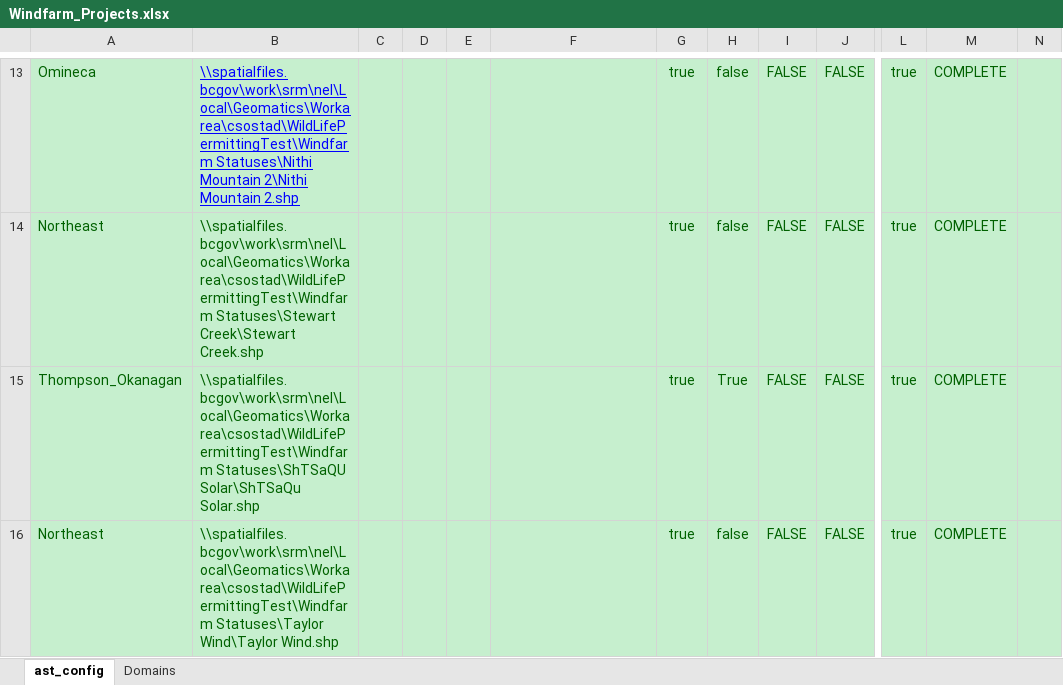
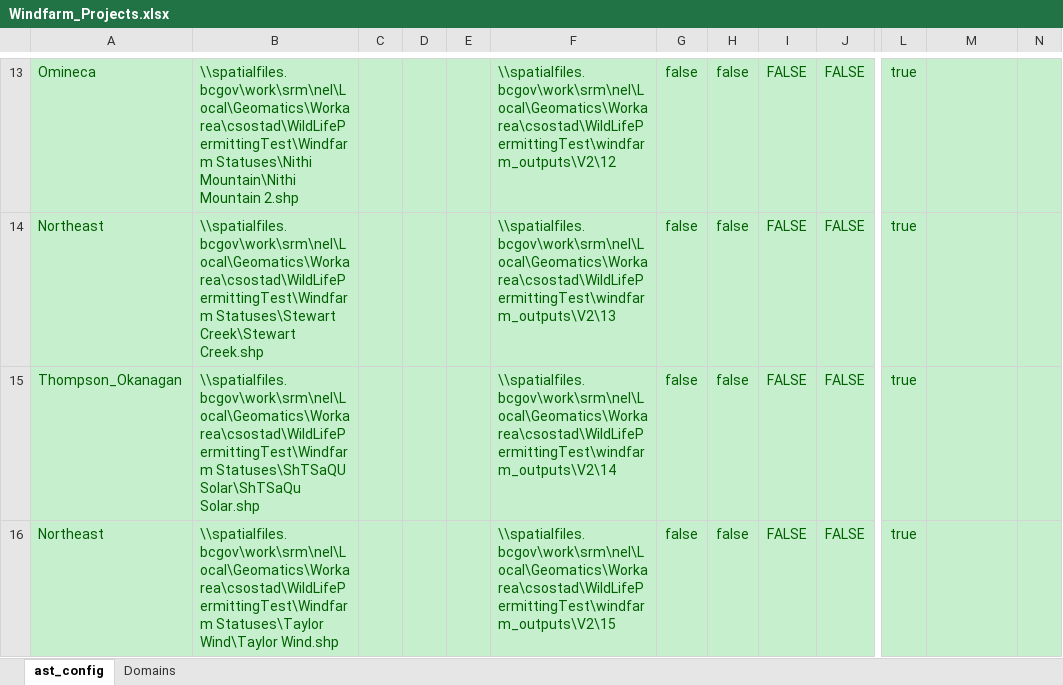
Before and after one commit to bcgov/gss_authorizations, an Excel workbook: autoast/auto_ast_V2_Cuisinart_MultiP_PdfMaps/Windfarm_Projects.xlsx, sheet ast_config, drawn as a sheet; only a part is shown, gaps mark what is left out; values as stored, in another font and other column widths than the file's, no borders; table styles not drawn; the diff covers the shown part only; the diff names each change by its address in the sheet, - before the commit and + after, or states it on an @@ line.

Commit message:
updated windfarms spreadsheet

```diff
--- a/autoast/auto_ast_V2_Cuisinart_MultiP_PdfMaps/Windfarm_Projects.xlsx (sheet ast_config)
+++ b/autoast/auto_ast_V2_Cuisinart_MultiP_PdfMaps/Windfarm_Projects.xlsx (sheet ast_config)
-B13: \\spatialfiles.bcgov\work\srm\nel\Local\Geomatics\Workarea\csostad\WildLifePermittingTest\Windfarm Statuses\Nithi Mountain 2\Nithi Mountain 2.shp
+B13: \\spatialfiles.bcgov\work\srm\nel\Local\Geomatics\Workarea\csostad\WildLifePermittingTest\Windfarm Statuses\Nithi Mountain\Nithi Mountain 2.shp
@@ B13 underline: on → off, text colour: #0000FF → #006100 @@
-F13: (empty)
+F13: \\spatialfiles.bcgov\work\srm\nel\Local\Geomatics\Workarea\csostad\WildLifePermittingTest\windfarm_outputs\V2\12
-G13:G16: true
+G13:G16: false
-M13:M16: COMPLETE
+M13:M16: (empty)
-F14: (empty)
+F14: \\spatialfiles.bcgov\work\srm\nel\Local\Geomatics\Workarea\csostad\WildLifePermittingTest\windfarm_outputs\V2\13
-F15: (empty)
+F15: \\spatialfiles.bcgov\work\srm\nel\Local\Geomatics\Workarea\csostad\WildLifePermittingTest\windfarm_outputs\V2\14
-H15: True
+H15: false
-F16: (empty)
+F16: \\spatialfiles.bcgov\work\srm\nel\Local\Geomatics\Workarea\csostad\WildLifePermittingTest\windfarm_outputs\V2\15
```
Also changed, not shown: 42 edited cells and cell formats elsewhere in this sheet, autoast/auto_ast_v3_Breville_folium_maps/Windfarm_Projects.xlsx, 5 other files.
